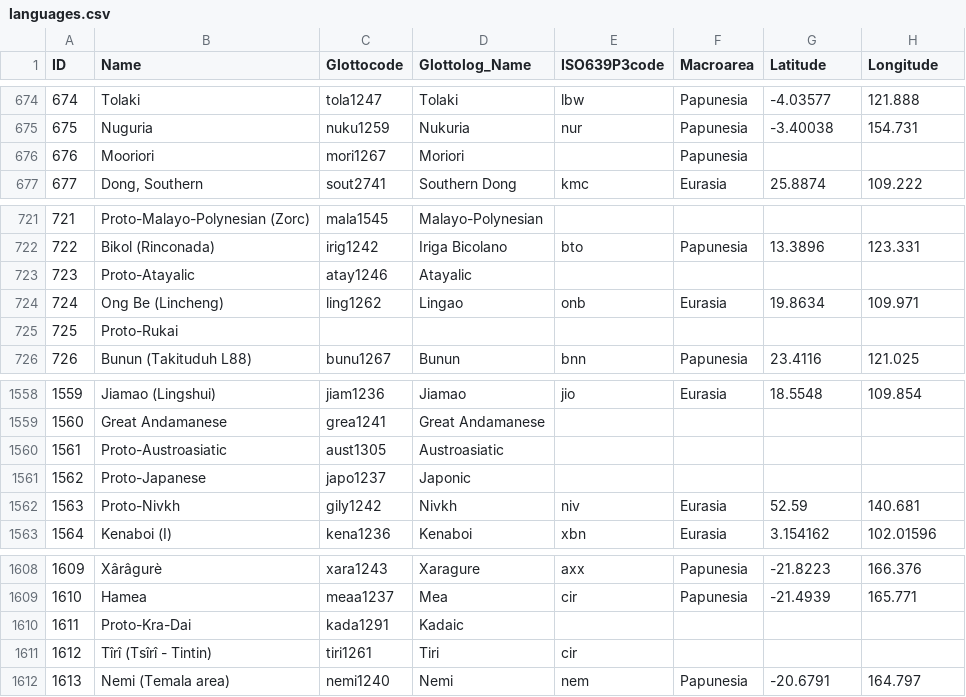
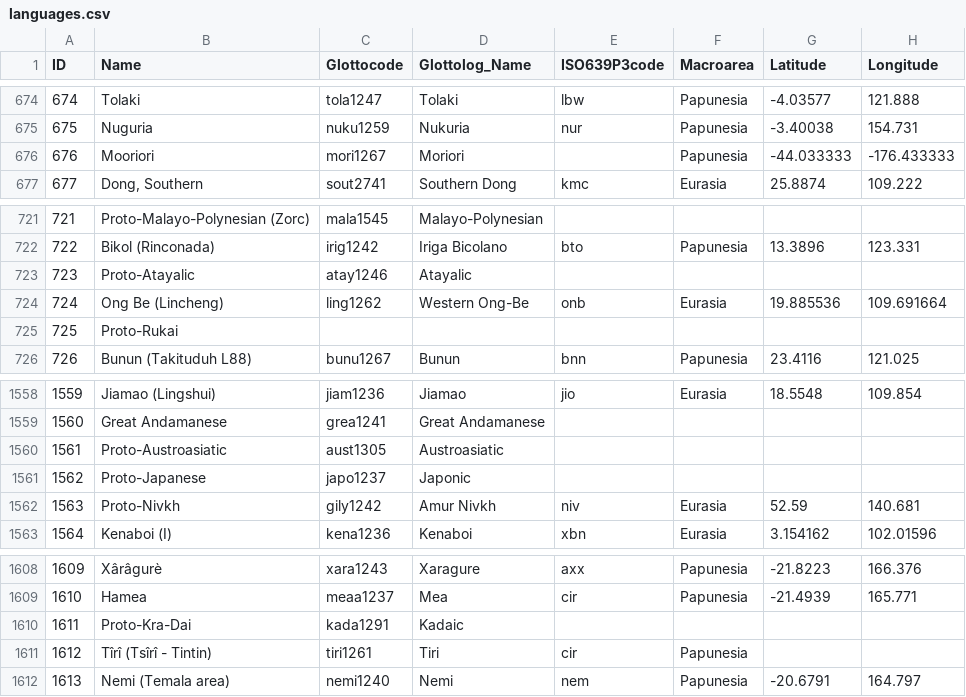
Before and after one commit to lexibank/abvd, a CSV file: cldf/languages.csv, drawn as a sheet; only a part is shown, gaps mark what is left out; the diff names each change by its address in the sheet, - before the commit and + after, or states it on an @@ line.

Commit message:
Regenerate CLDF, minor refactorings

```diff
--- a/cldf/languages.csv
+++ b/cldf/languages.csv
-G676 (Latitude): (empty)
+G676 (Latitude): -44.033333
-H676 (Longitude): (empty)
+H676 (Longitude): -176.433333
-D724 (Glottolog_Name): Lingao
+D724 (Glottolog_Name): Western Ong-Be
-G724 (Latitude): 19.8634
+G724 (Latitude): 19.885536
-H724 (Longitude): 109.971
+H724 (Longitude): 109.691664
-D1562 (Glottolog_Name): Nivkh
+D1562 (Glottolog_Name): Amur Nivkh
-F1611 (Macroarea): (empty)
+F1611 (Macroarea): Papunesia
```
Also changed, not shown: 7 other files.
